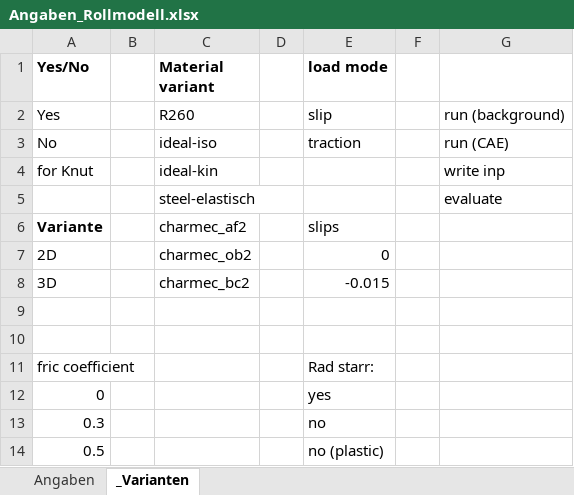
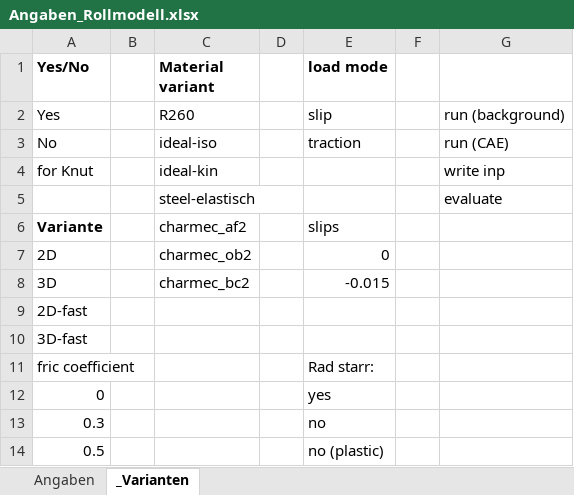
Before and after one commit to KnutAM/AbaqusRolloverSimulation, an Excel workbook: MP_ABQ_2020/Angaben_Rollmodell.xlsx, sheet _Varianten, drawn as a sheet; values as stored, in another font and other column widths than the file's, no borders; the diff names each change by its address in the sheet, - before the commit and + after, or states it on an @@ line.

```diff
--- a/MP_ABQ_2020/Angaben_Rollmodell.xlsx (sheet _Varianten)
+++ b/MP_ABQ_2020/Angaben_Rollmodell.xlsx (sheet _Varianten)
-A9 (Yes/No): (empty)
+A9 (Yes/No): 2D-fast
-A10 (Yes/No): (empty)
+A10 (Yes/No): 3D-fast
```
Also changed, not shown: sheet Angaben, 2 other files.
